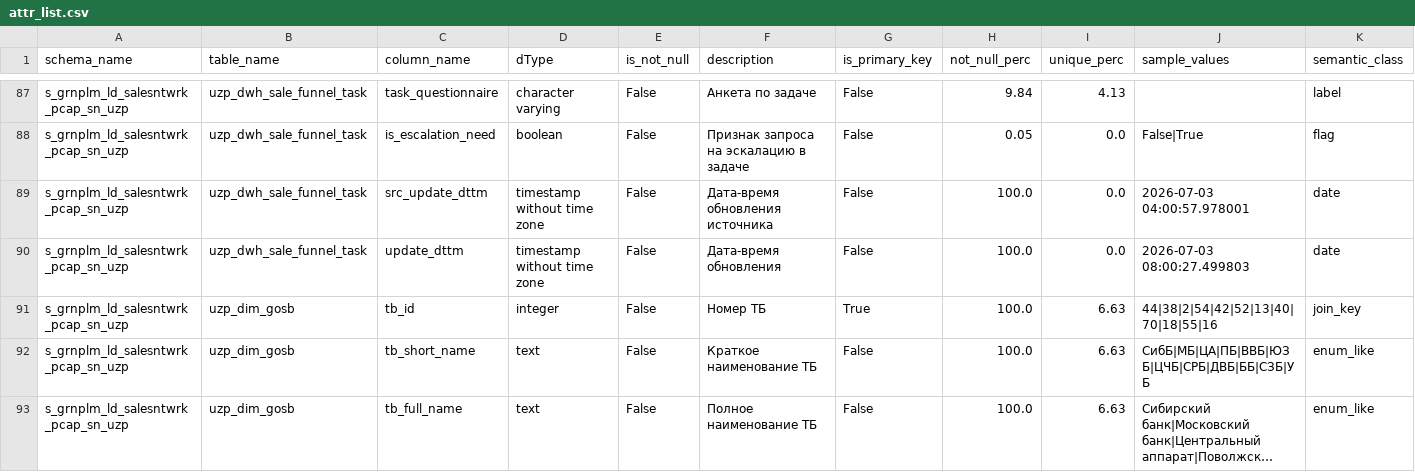
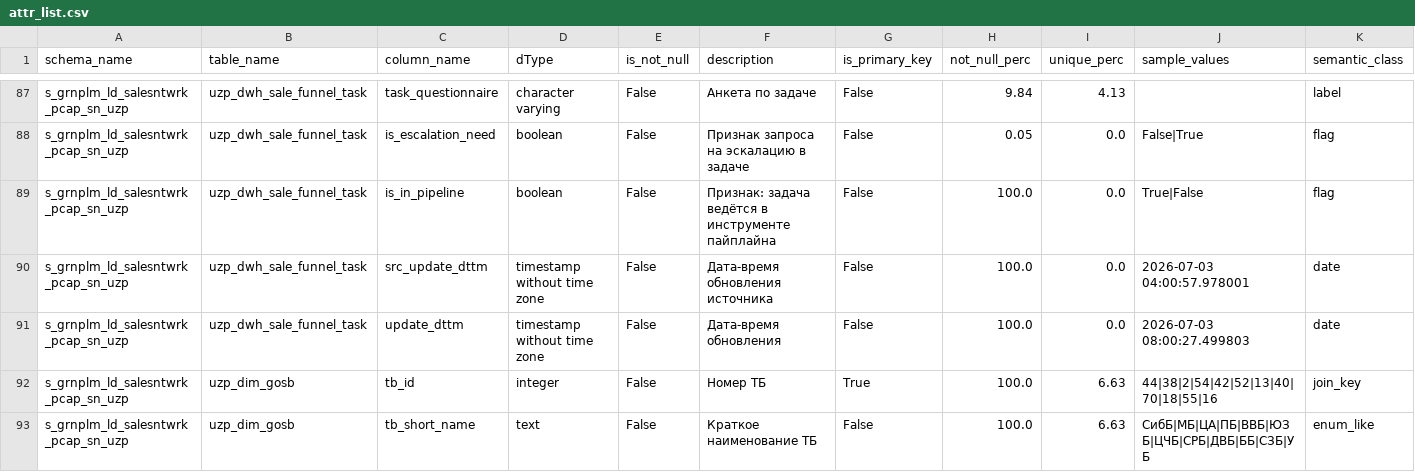
Before and after one commit to darkyhot/text2sql, a CSV file: data_for_agent_prom/attr_list.csv, drawn as a sheet; only a part is shown, gaps mark what is left out; the shorter side is filled out with more unchanged rows; long unchanged cells end in …; the diff names each change by its address in the sheet, - before the commit and + after, or states it on an @@ line.

```diff
--- a/data_for_agent_prom/attr_list.csv
+++ b/data_for_agent_prom/attr_list.csv
+row 89: s_grnplm_ld_salesntwrk_pcap_sn_uzp | uzp_dwh_sale_funnel_task | is_in_pipeline | boolean | False | Признак: задача ведётся в инструменте пайплайна | False | 100.0 | 0.0 | True|False | flag
```
Also changed, not shown: 27 other files.
